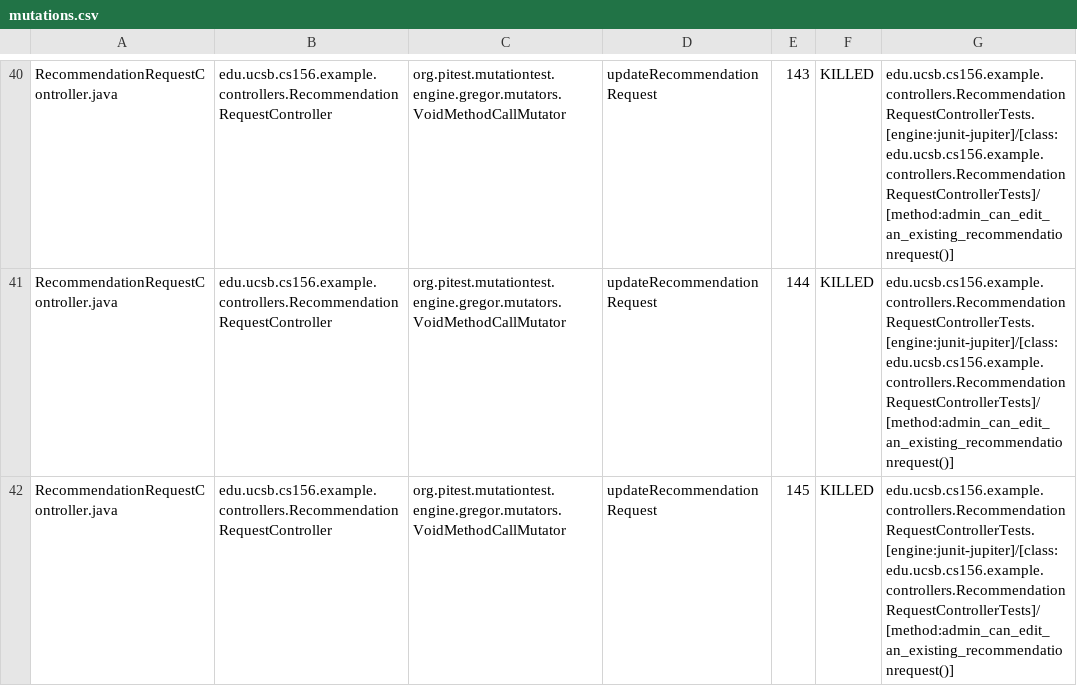
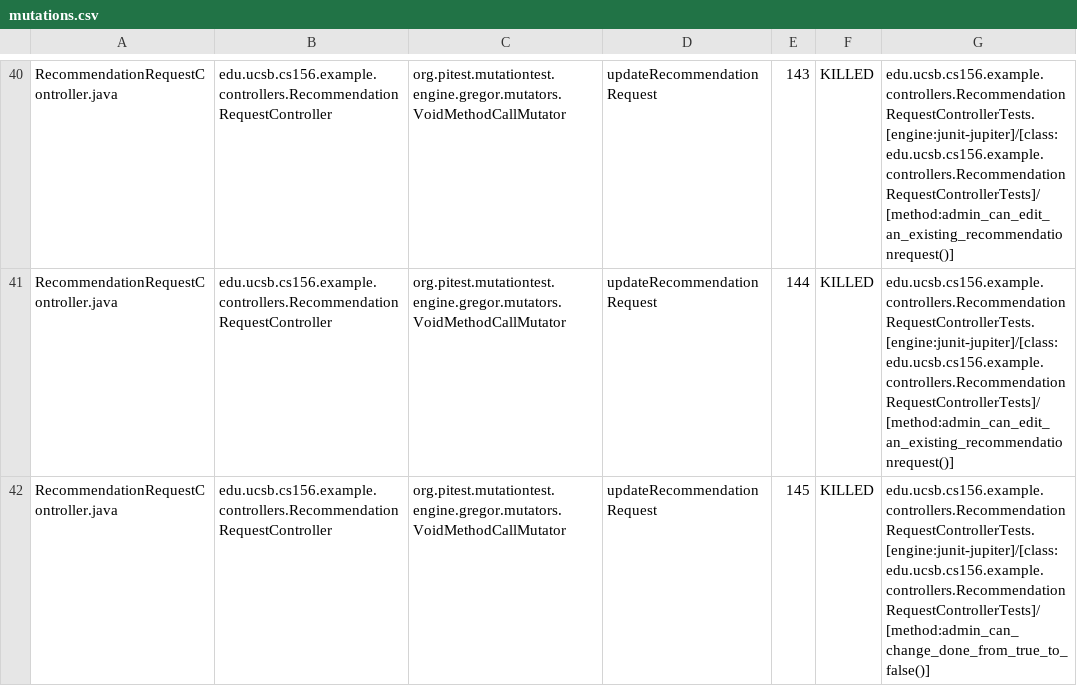
Before and after one commit to ucsb-cs156-f25/team02-f25-15, a CSV file: prs/126/pitest/mutations.csv, drawn as a sheet; only a part is shown, gaps mark what is left out; the diff covers the shown part only.

Commit message:
Deploying to gh-pages from @ ucsb-cs156-f25/team02-f25-15@df014b6f36fcd6c0b417a2af033c2941ecdb27ba 🚀

```diff
--- a/prs/126/pitest/mutations.csv
+++ b/prs/126/pitest/mutations.csv
@@ -41,2 +41,2 @@ RecommendationRequestController.java,edu.ucsb.cs156.example.controllers.Recommen
 RecommendationRequestController.java,edu.ucsb.cs156.example.controllers.RecommendationRequestController,org.pitest.mutationtest.engine.gregor.mutators.VoidMethodCallMutator,updateRecommendationRequest,144,KILLED,edu.ucsb.cs156.example.controllers.RecommendationRequestControllerTests.[engine:junit-jupiter]/[class:edu.ucsb.cs156.example.controllers.RecommendationRequestControllerTests]/[method:admin_can_edit_an_existing_recommendationrequest()]
-RecommendationRequestController.java,edu.ucsb.cs156.example.controllers.RecommendationRequestController,org.pitest.mutationtest.engine.gregor.mutators.VoidMethodCallMutator,updateRecommendationRequest,145,KILLED,edu.ucsb.cs156.example.controllers.RecommendationRequestControllerTests.[engine:junit-jupiter]/[class:edu.ucsb.cs156.example.controllers.RecommendationRequestControllerTests]/[method:admin_can_edit_an_existing_recommendationrequest()]
+RecommendationRequestController.java,edu.ucsb.cs156.example.controllers.RecommendationRequestController,org.pitest.mutationtest.engine.gregor.mutators.VoidMethodCallMutator,updateRecommendationRequest,145,KILLED,edu.ucsb.cs156.example.controllers.RecommendationRequestControllerTests.[engine:junit-jupiter]/[class:edu.ucsb.cs156.example.controllers.RecommendationRequestControllerTests]/[method:admin_can_change_done_from_true_to_false()]
```
Also changed, not shown: 3 edited cells elsewhere in this file, 21 other files.
